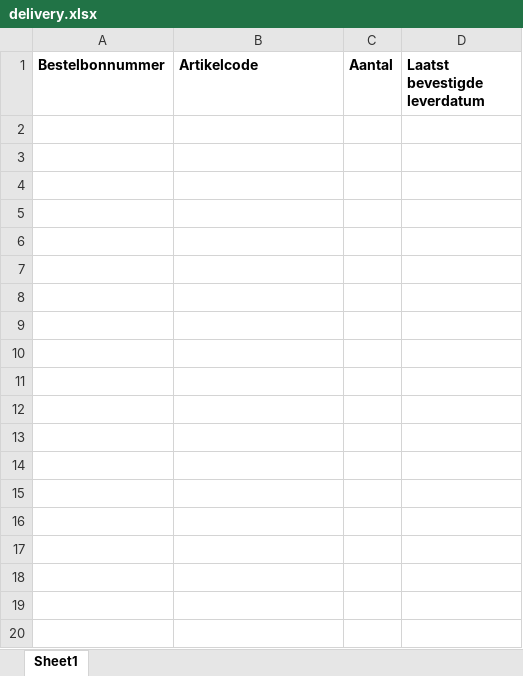
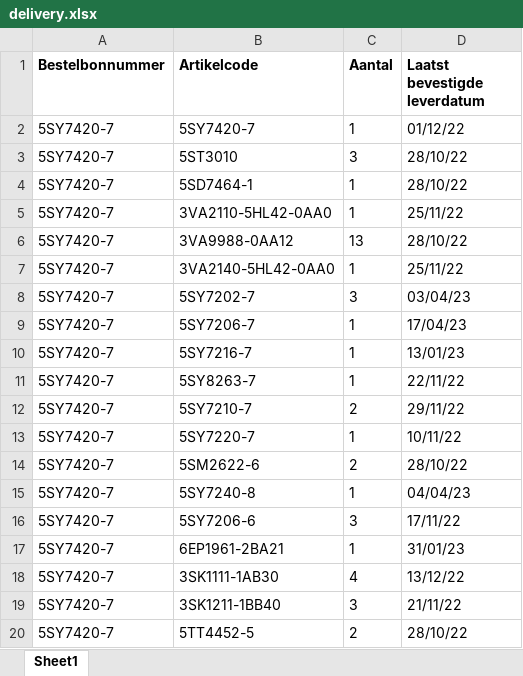
Before and after one commit to Dimyvm/OutlookEmailScraping, an Excel workbook: delivery.xlsx, sheet Sheet1, drawn as a sheet; only a part is shown; values as stored, in another font and other column widths than the file's, no borders; the diff covers the shown part only; the diff names each change by its address in the sheet, - before the commit and + after, or states it on an @@ line.

Commit message:
writing data to excel

```diff
--- a/delivery.xlsx (sheet Sheet1)
+++ b/delivery.xlsx (sheet Sheet1)
+row 2: 5SY7420-7 | 5SY7420-7 | 1 | 01/12/22
+row 3: 5SY7420-7 | 5ST3010 | 3 | 28/10/22
+row 4: 5SY7420-7 | 5SD7464-1 | 1 | 28/10/22
+row 5: 5SY7420-7 | 3VA2110-5HL42-0AA0 | 1 | 25/11/22
+row 6: 5SY7420-7 | 3VA9988-0AA12 | 13 | 28/10/22
+row 7: 5SY7420-7 | 3VA2140-5HL42-0AA0 | 1 | 25/11/22
+row 8: 5SY7420-7 | 5SY7202-7 | 3 | 03/04/23
+row 9: 5SY7420-7 | 5SY7206-7 | 1 | 17/04/23
+row 10: 5SY7420-7 | 5SY7216-7 | 1 | 13/01/23
+row 11: 5SY7420-7 | 5SY8263-7 | 1 | 22/11/22
+row 12: 5SY7420-7 | 5SY7210-7 | 2 | 29/11/22
+row 13: 5SY7420-7 | 5SY7220-7 | 1 | 10/11/22
+row 14: 5SY7420-7 | 5SM2622-6 | 2 | 28/10/22
+row 15: 5SY7420-7 | 5SY7240-8 | 1 | 04/04/23
+row 16: 5SY7420-7 | 5SY7206-6 | 3 | 17/11/22
+row 17: 5SY7420-7 | 6EP1961-2BA21 | 1 | 31/01/23
+row 18: 5SY7420-7 | 3SK1111-1AB30 | 4 | 13/12/22
+row 19: 5SY7420-7 | 3SK1211-1BB40 | 3 | 21/11/22
+row 20: 5SY7420-7 | 5TT4452-5 | 2 | 28/10/22
```
Also changed, not shown: 59 added rows elsewhere in this sheet, 3 other files.
